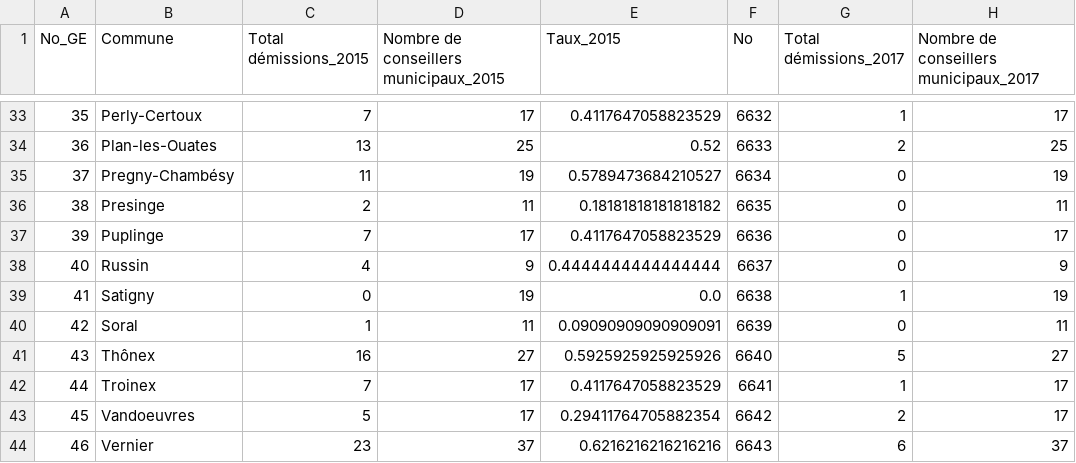
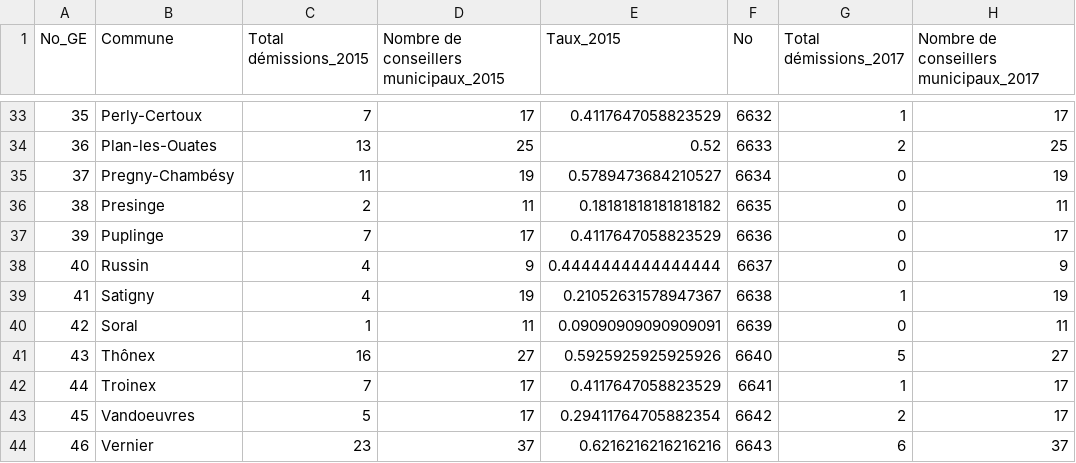
Before and after one commit to tdgch/demissions_communes, a CSV file: data/demissions_par_commune.csv, drawn as a sheet; only a part is shown, gaps mark what is left out; the diff names each change by its address in the sheet, - before the commit and + after, or states it on an @@ line.

Commit message:
fix map data

```diff
--- a/data/demissions_par_commune.csv
+++ b/data/demissions_par_commune.csv
-C39 (Total démissions_2015): 0
+C39 (Total démissions_2015): 4
-E39 (Taux_2015): 0.0
+E39 (Taux_2015): 0.21052631578947367
```
